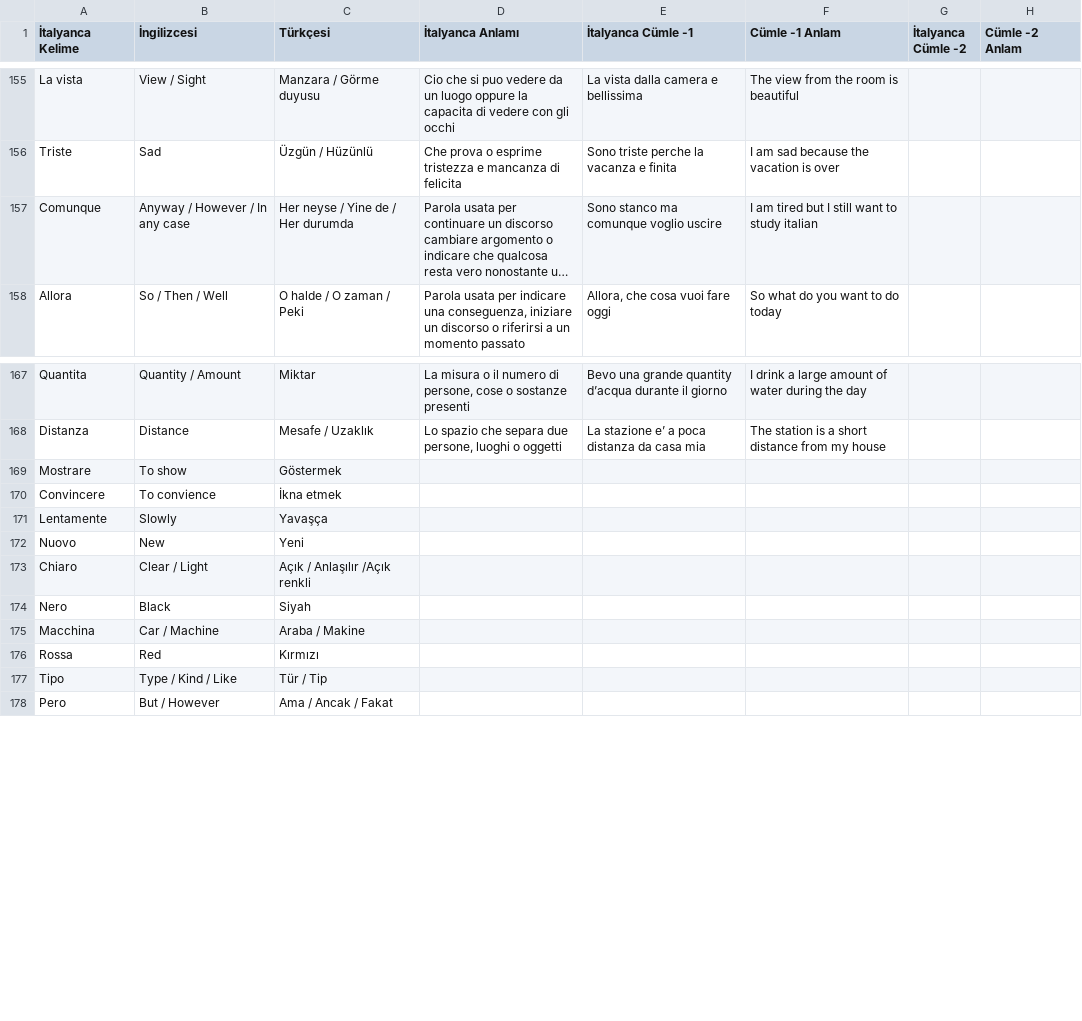
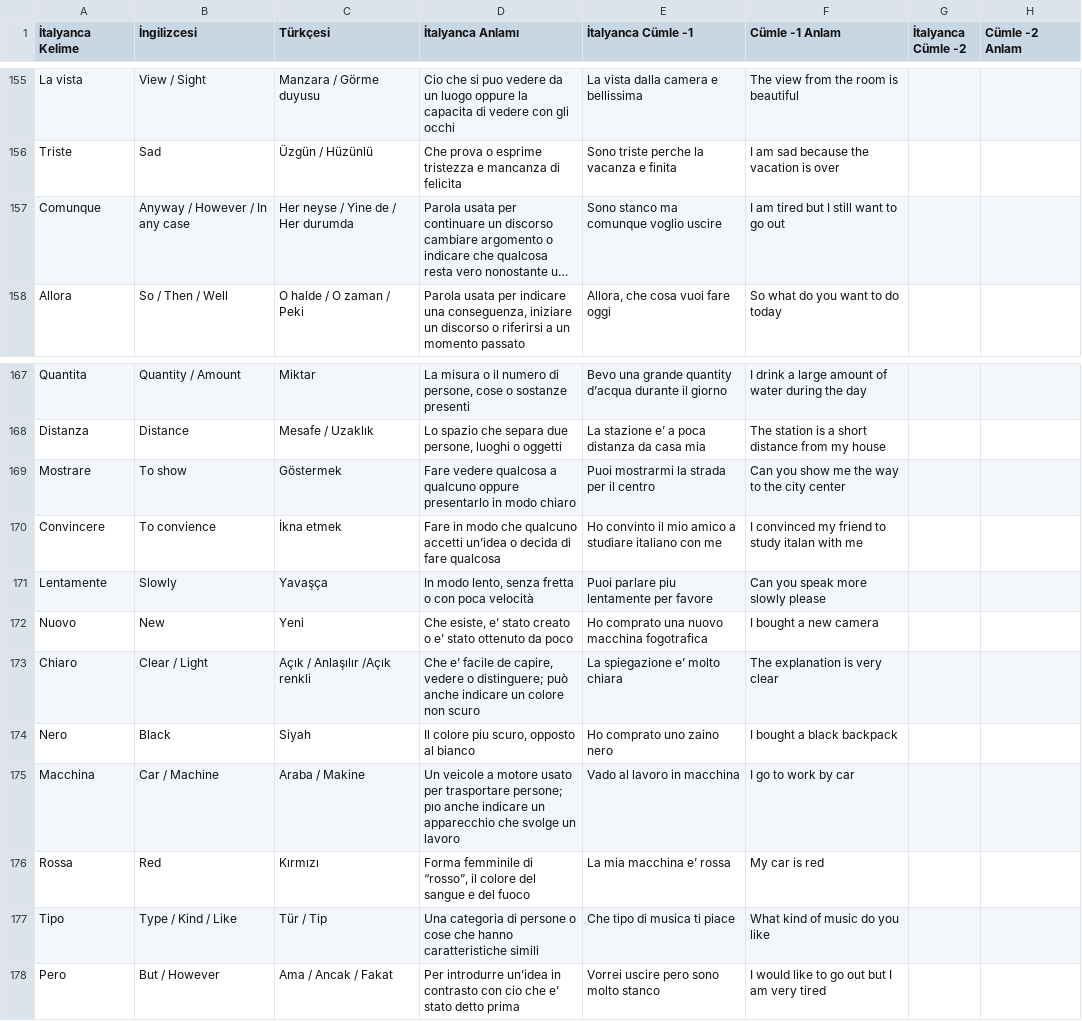
Before and after one commit to MelihSiskular/italyanca-kelime-tekrar-ve-analiz, a CSV file: data/Italyanca_Kelimeler.csv, drawn as a sheet; only a part is shown, gaps mark what is left out; long unchanged cells end in …; the diff covers the shown part only; the diff names each change by its address in the sheet, - before the commit and + after, or states it on an @@ line.

Commit message:
daily: new words

```diff
--- a/data/Italyanca_Kelimeler.csv
+++ b/data/Italyanca_Kelimeler.csv
-F157 (Cümle -1 Anlam): I am tired but I still want to study italian
+F157 (Cümle -1 Anlam): I am tired but I still want to go out
-D169 (İtalyanca Anlamı): (empty)
+D169 (İtalyanca Anlamı): Fare vedere qualcosa a qualcuno oppure presentarlo in modo chiaro
-E169 (İtalyanca Cümle -1): (empty)
+E169 (İtalyanca Cümle -1): Puoi mostrarmi la strada per il centro
-F169 (Cümle -1 Anlam): (empty)
+F169 (Cümle -1 Anlam): Can you show me the way to the city center
-D170 (İtalyanca Anlamı): (empty)
+D170 (İtalyanca Anlamı): Fare in modo che qualcuno accetti un’idea o decida di fare qualcosa
-E170 (İtalyanca Cümle -1): (empty)
+E170 (İtalyanca Cümle -1): Ho convinto il mio amico a studiare italiano con me
-F170 (Cümle -1 Anlam): (empty)
+F170 (Cümle -1 Anlam): I convinced my friend to study italan with me
-D171 (İtalyanca Anlamı): (empty)
+D171 (İtalyanca Anlamı): In modo lento, senza fretta o con poca velocità
-E171 (İtalyanca Cümle -1): (empty)
+E171 (İtalyanca Cümle -1): Puoi parlare piu lentamente per favore
-F171 (Cümle -1 Anlam): (empty)
+F171 (Cümle -1 Anlam): Can you speak more slowly please
-D172 (İtalyanca Anlamı): (empty)
+D172 (İtalyanca Anlamı): Che esiste, e’ stato creato o e’ stato ottenuto da poco
-E172 (İtalyanca Cümle -1): (empty)
+E172 (İtalyanca Cümle -1): Ho comprato una nuovo macchina fogotrafica
-F172 (Cümle -1 Anlam): (empty)
+F172 (Cümle -1 Anlam): I bought a new camera
-D173 (İtalyanca Anlamı): (empty)
+D173 (İtalyanca Anlamı): Che e’ facile de capire, vedere o distinguere; può anche indicare un colore non scuro
-E173 (İtalyanca Cümle -1): (empty)
+E173 (İtalyanca Cümle -1): La spiegazione e’ molto chiara
-F173 (Cümle -1 Anlam): (empty)
+F173 (Cümle -1 Anlam): The explanation is very clear
-D174 (İtalyanca Anlamı): (empty)
+D174 (İtalyanca Anlamı): Il colore piu scuro, opposto al bianco
-E174 (İtalyanca Cümle -1): (empty)
+E174 (İtalyanca Cümle -1): Ho comprato uno zaino nero
-F174 (Cümle -1 Anlam): (empty)
+F174 (Cümle -1 Anlam): I bought a black backpack
-D175 (İtalyanca Anlamı): (empty)
+D175 (İtalyanca Anlamı): Un veicole a motore usato per trasportare persone; pıo anche indicare un apparecchio che svolge un lavoro
-E175 (İtalyanca Cümle -1): (empty)
+E175 (İtalyanca Cümle -1): Vado al lavoro in macchina
-F175 (Cümle -1 Anlam): (empty)
+F175 (Cümle -1 Anlam): I go to work by car
-D176 (İtalyanca Anlamı): (empty)
+D176 (İtalyanca Anlamı): Forma femminile di “rosso”, il colore del sangue e del fuoco
-E176 (İtalyanca Cümle -1): (empty)
+E176 (İtalyanca Cümle -1): La mia macchina e’ rossa
-F176 (Cümle -1 Anlam): (empty)
+F176 (Cümle -1 Anlam): My car is red
-D177 (İtalyanca Anlamı): (empty)
+D177 (İtalyanca Anlamı): Una categoria di persone o cose che hanno caratteristiche simili
-E177 (İtalyanca Cümle -1): (empty)
+E177 (İtalyanca Cümle -1): Che tipo di musica ti piace
-F177 (Cümle -1 Anlam): (empty)
+F177 (Cümle -1 Anlam): What kind of music do you like
-D178 (İtalyanca Anlamı): (empty)
+D178 (İtalyanca Anlamı): Per introdurre un’idea in contrasto con cio che e’ stato detto prima
-E178 (İtalyanca Cümle -1): (empty)
+E178 (İtalyanca Cümle -1): Vorrei uscire pero sono molto stanco
-F178 (Cümle -1 Anlam): (empty)
+F178 (Cümle -1 Anlam): I would like to go out but I am very tired
```
Also changed, not shown: 23 added rows and 15 edited cells elsewhere in this file.
